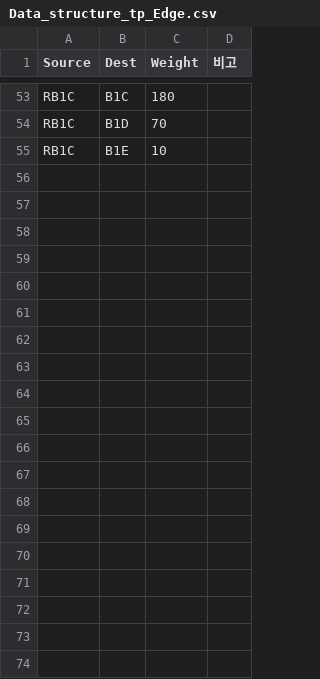
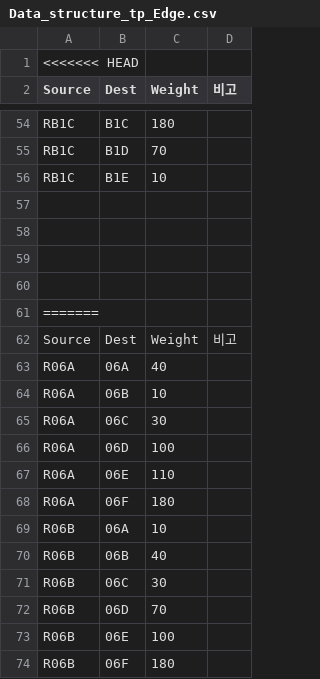
Before and after one commit to YJcheon/DataStructureDesignTeamProject, a CSV file: eclipse-PRJ/DSPRJ/target/classes/resource/Data_structure_tp_Edge.csv, drawn as a sheet; only a part is shown, gaps mark what is left out; the diff covers the shown part only; the diff names each change by its address in the sheet, - before the commit and + after, or states it on an @@ line.

```diff
--- a/eclipse-PRJ/DSPRJ/target/classes/resource/Data_structure_tp_Edge.csv
+++ b/eclipse-PRJ/DSPRJ/target/classes/resource/Data_structure_tp_Edge.csv
+row 1: <<<<<<< HEAD
+row 57: (empty)
+row 58: (empty)
+row 59: (empty)
+row 60: (empty)
+row 61: =======
+row 62: Source | Dest | Weight | 비고
+row 63: R06A | 06A | 40
+row 64: R06A | 06B | 10
+row 65: R06A | 06C | 30
+row 66: R06A | 06D | 100
+row 67: R06A | 06E | 110
+row 68: R06A | 06F | 180
+row 69: R06B | 06A | 10
+row 70: R06B | 06B | 40
+row 71: R06B | 06C | 30
+row 72: R06B | 06D | 70
+row 73: R06B | 06E | 100
+row 74: R06B | 06F | 180
```
Also changed, not shown: 47 added rows elsewhere in this file, 30 other files.
